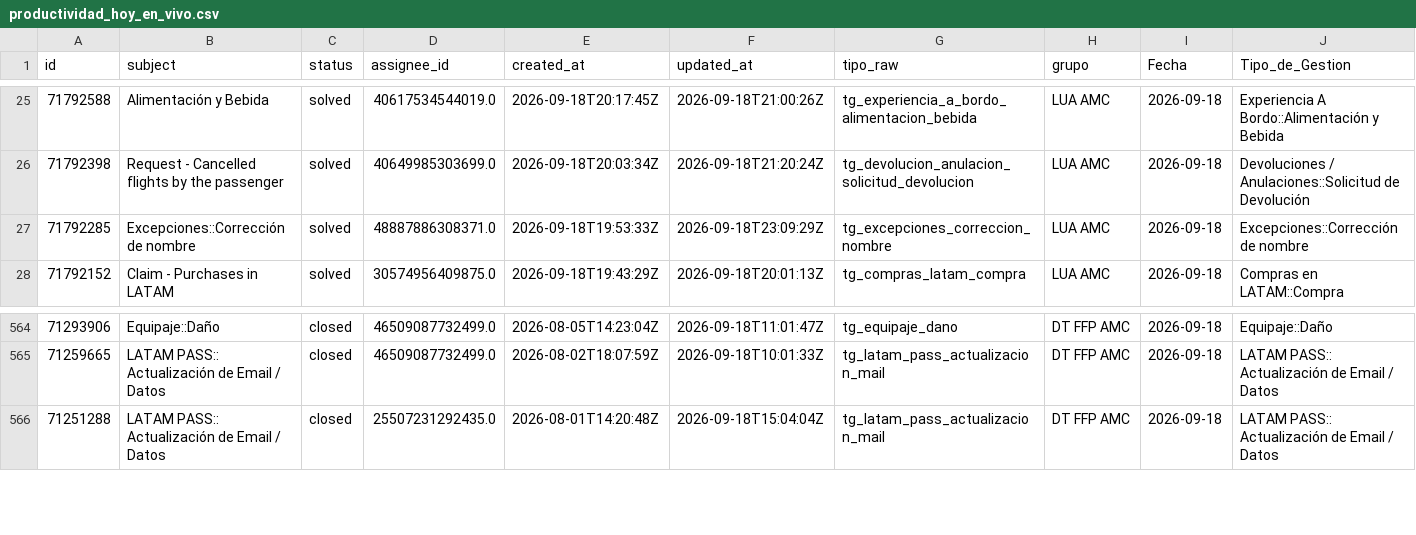
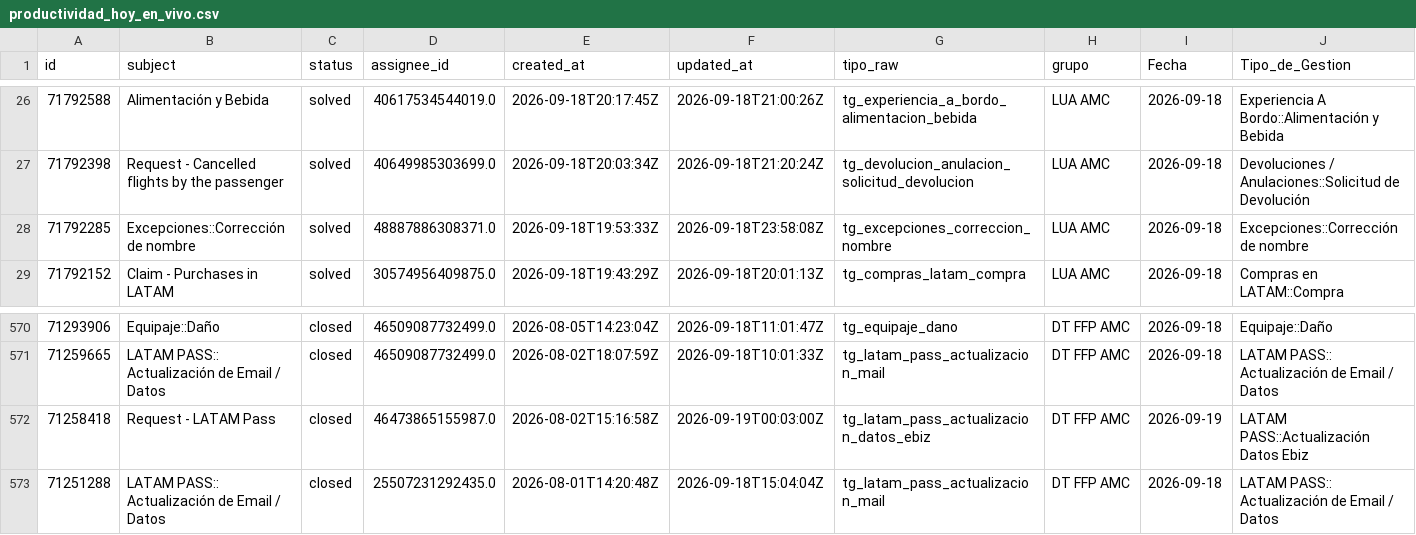
Before and after one commit to carlosmurilloealmacontact/presencia-genesys, a CSV file: data/zendesk/productividad_hoy_en_vivo.csv, drawn as a sheet; only a part is shown, gaps mark what is left out; addresses are those after the commit; rows hold the shown columns only; the diff covers the shown part only; the diff names each change by its address in the sheet, - before the commit and + after, or states it on an @@ line.

```diff
--- a/data/zendesk/productividad_hoy_en_vivo.csv
+++ b/data/zendesk/productividad_hoy_en_vivo.csv
-F28 (updated_at): 2026-09-18T23:09:29Z
+F28 (updated_at): 2026-09-18T23:58:08Z
+row 572: 71258418 | Request - LATAM Pass | closed | 46473865155987.0 | 2026-08-02T15:16:58Z | 2026-09-19T00:03:00Z | tg_latam_pass_actualizacion_datos_ebiz | DT FFP AMC | 2026-09-19 | LATAM PASS::Actualización Datos Ebiz
```
Also changed, not shown: 11 added rows elsewhere in this file, 2 other files.
